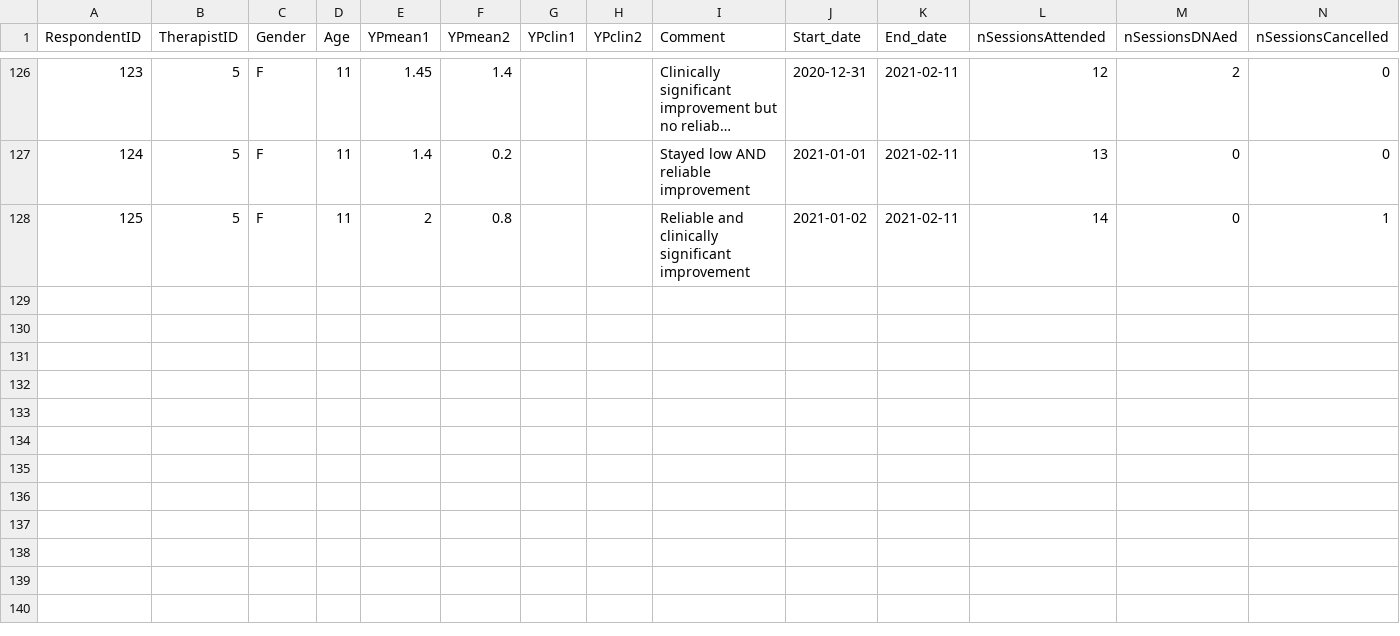
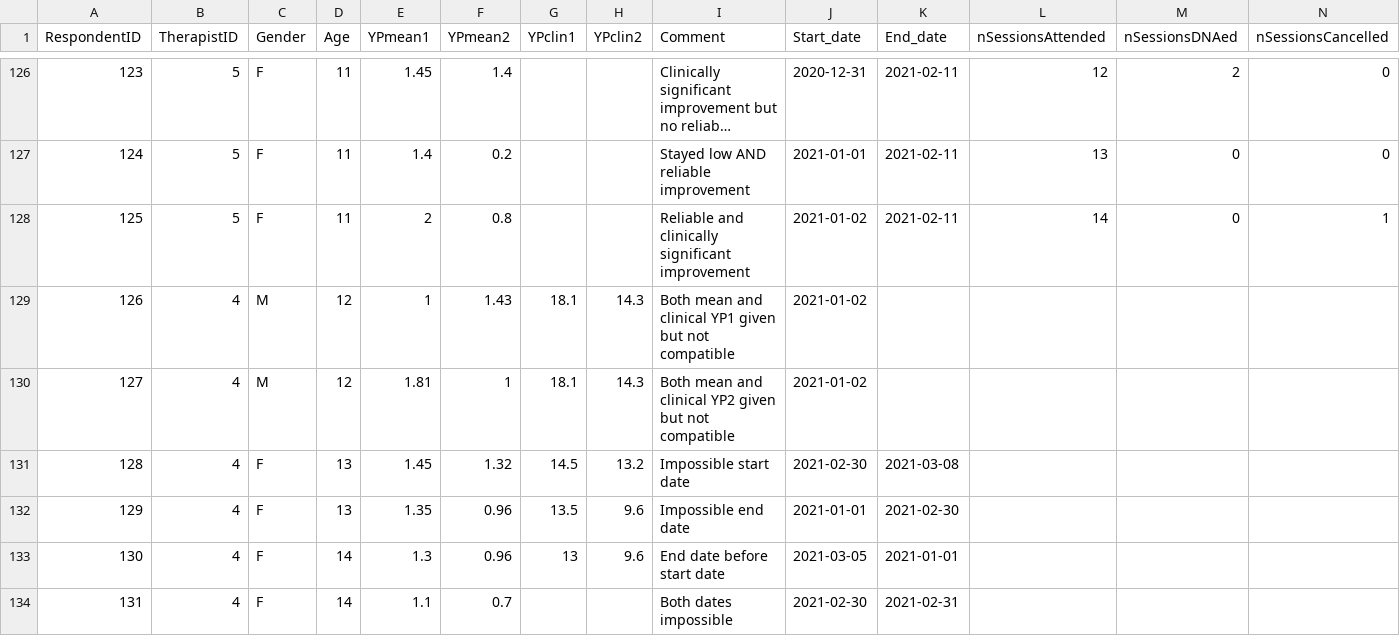
Before and after one commit to cpsyctc/shiny-server, a CSV file: docs/YP-CORE/YPwide2.csv, drawn as a sheet; only a part is shown, gaps mark what is left out; long unchanged cells end in …; rows hold the shown columns only; the diff names each change by its address in the sheet, - before the commit and + after, or states it on an @@ line.

Commit message:
Tweaks to YPwide2.csv and more work on error trapping code in YP-CORE_2_scores

```diff
--- a/docs/YP-CORE/YPwide2.csv
+++ b/docs/YP-CORE/YPwide2.csv
+row 129: 126 | 4 | M | 12 | 1 | 1.43 | 18.1 | 14.3 | Both mean and clinical YP1 given but not compatible | 2021-01-02
+row 130: 127 | 4 | M | 12 | 1.81 | 1 | 18.1 | 14.3 | Both mean and clinical YP2 given but not compatible | 2021-01-02
+row 131: 128 | 4 | F | 13 | 1.45 | 1.32 | 14.5 | 13.2 | Impossible start date | 2021-02-30 | 2021-03-08
+row 132: 129 | 4 | F | 13 | 1.35 | 0.96 | 13.5 | 9.6 | Impossible end date | 2021-01-01 | 2021-02-30
+row 133: 130 | 4 | F | 14 | 1.3 | 0.96 | 13 | 9.6 | End date before start date | 2021-03-05 | 2021-01-01
+row 134: 131 | 4 | F | 14 | 1.1 | 0.7 |  |  | Both dates impossible | 2021-02-30 | 2021-02-31
```
Also changed, not shown: 1 other file.
